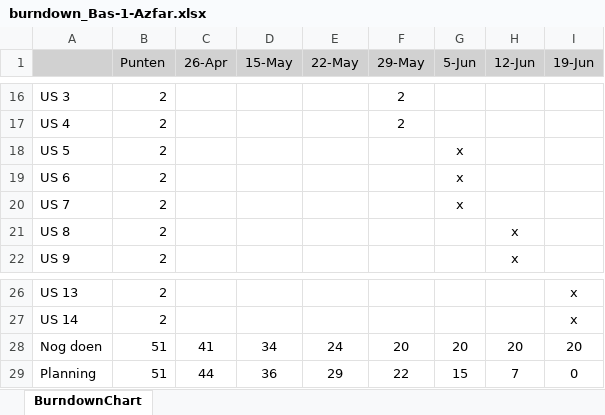
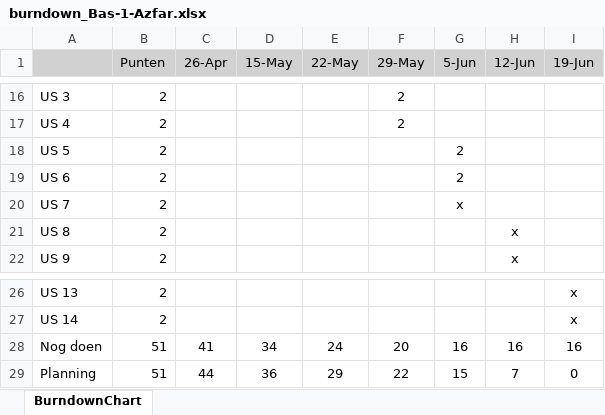
Before and after one commit to Azfar05/azfarBAS, an Excel workbook: requirements and planning/burndown_Bas-1-Azfar.xlsx, sheet BurndownChart, drawn as a sheet; only a part is shown, gaps mark what is left out; values as stored, in another font and other column widths than the file's, no borders; charts and pictures not drawn; the diff names each change by its address in the sheet, - before the commit and + after, or states it on an @@ line.

Commit message:
burndown

```diff
--- a/requirements and planning/burndown_Bas-1-Azfar.xlsx (sheet BurndownChart)
+++ b/requirements and planning/burndown_Bas-1-Azfar.xlsx (sheet BurndownChart)
-G18:G19 (5-Jun): x
+G18:G19 (5-Jun): 2
-G28 (5-Jun): 20
+G28 (5-Jun): 16
-H28 (12-Jun): 20
+H28 (12-Jun): 16
-I28 (19-Jun): 20
+I28 (19-Jun): 16
```
Also changed, not shown: charts or pictures.
